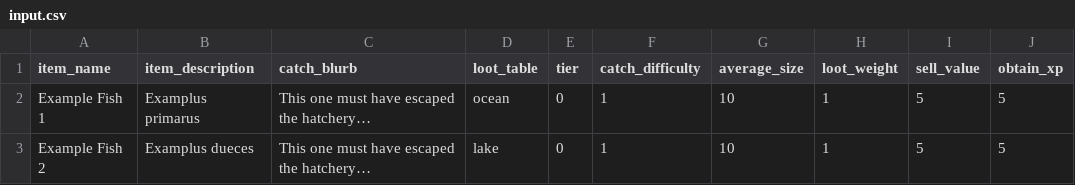
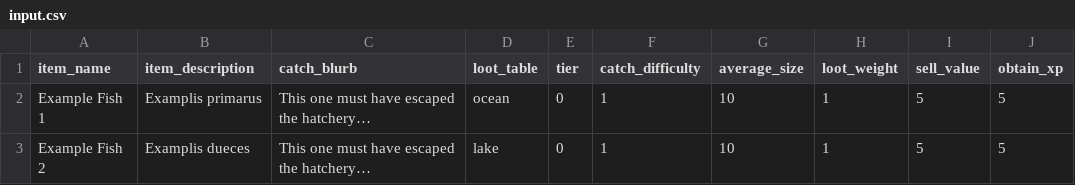
Before and after one commit to coolbot100s/Hatchery, a CSV file: input.csv, drawn as a sheet.

```diff
--- a/input.csv
+++ b/input.csv
@@ -1,3 +1,3 @@
 item_name,item_description,catch_blurb,loot_table,tier,catch_difficulty,average_size,loot_weight,sell_value,obtain_xp
-Example Fish 1,Examplus primarus,This one must have escaped the hatchery…,ocean,0,1,10,1,5,5
-Example Fish 2,Examplus dueces,This one must have escaped the hatchery…,lake,0,1,10,1,5,5
+Example Fish 1,Examplis primarus,This one must have escaped the hatchery…,ocean,0,1,10,1,5,5
+Example Fish 2,Examplis dueces,This one must have escaped the hatchery…,lake,0,1,10,1,5,5
```
Also changed, not shown: 4 other files.
